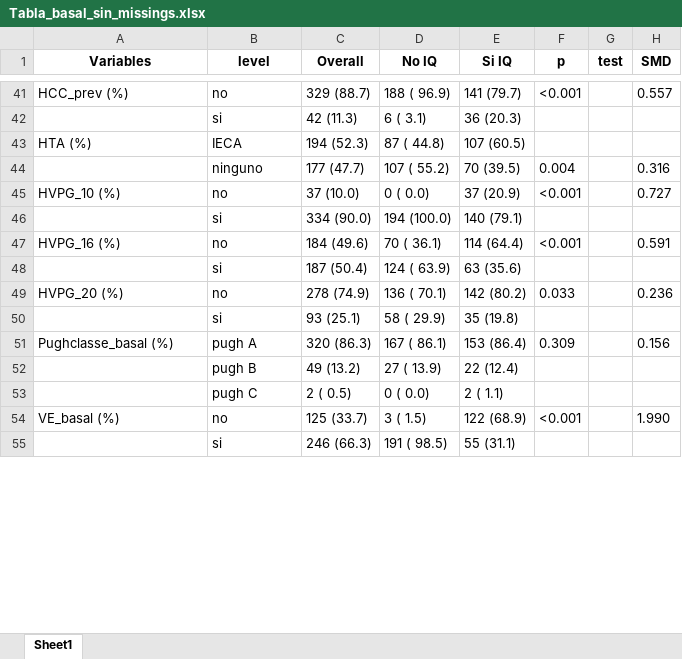
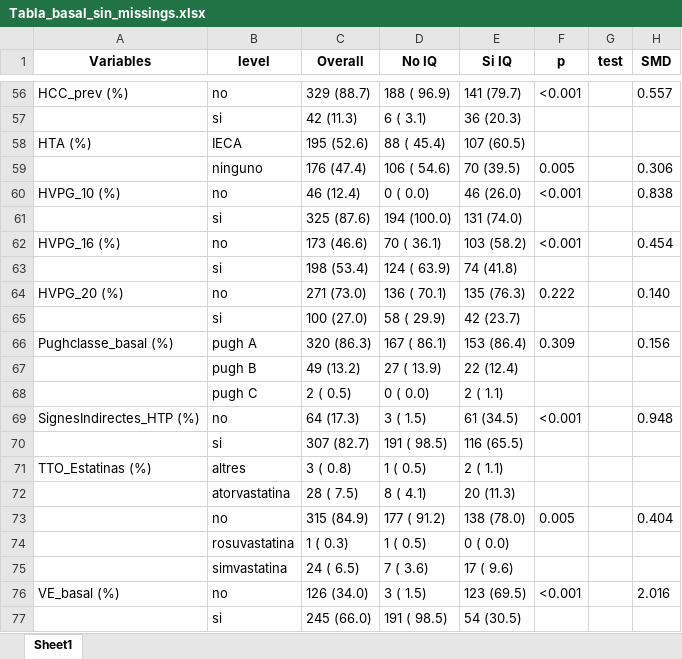
Before and after one commit to TorMedicinaUAB/CIRCO22, an Excel workbook: Outputs/Tablas_basales/Tabla_basal_sin_missings.xlsx, sheet Sheet1, drawn as a sheet; only a part is shown, gaps mark what is left out; values as stored, in another font and other column widths than the file's, no borders; removed rows and columns are numbered as before the commit, all else as after; the diff covers the shown part only; the diff names each change by its address in the sheet, - before the commit and + after, or states it on an @@ line.

```diff
--- a/Outputs/Tablas_basales/Tabla_basal_sin_missings.xlsx (sheet Sheet1)
+++ b/Outputs/Tablas_basales/Tabla_basal_sin_missings.xlsx (sheet Sheet1)
-C58 (Overall): 194 (52.3)
+C58 (Overall): 195 (52.6)
-D58 (No IQ): 87 ( 44.8)
+D58 (No IQ): 88 ( 45.4)
-row 44:  | ninguno | 177 (47.7) | 107 ( 55.2) | 70 (39.5) | 0.004 |  | 0.316
+row 59:  | ninguno | 176 (47.4) | 106 ( 54.6) | 70 (39.5) | 0.005 |  | 0.306
-C60 (Overall): 37 (10.0)
+C60 (Overall): 46 (12.4)
-E60 (Si IQ): 37 (20.9)
+E60 (Si IQ): 46 (26.0)
-H60 (SMD): 0.727
+H60 (SMD): 0.838
-C61 (Overall): 334 (90.0)
+C61 (Overall): 325 (87.6)
-E61 (Si IQ): 140 (79.1)
+E61 (Si IQ): 131 (74.0)
-C62 (Overall): 184 (49.6)
+C62 (Overall): 173 (46.6)
-E62 (Si IQ): 114 (64.4)
+E62 (Si IQ): 103 (58.2)
-H62 (SMD): 0.591
+H62 (SMD): 0.454
-C63 (Overall): 187 (50.4)
+C63 (Overall): 198 (53.4)
-E63 (Si IQ): 63 (35.6)
+E63 (Si IQ): 74 (41.8)
-C64 (Overall): 278 (74.9)
+C64 (Overall): 271 (73.0)
-E64 (Si IQ): 142 (80.2)
+E64 (Si IQ): 135 (76.3)
-F64 (p): 0.033
+F64 (p): 0.222
-H64 (SMD): 0.236
+H64 (SMD): 0.140
-C65 (Overall): 93 (25.1)
+C65 (Overall): 100 (27.0)
-E65 (Si IQ): 35 (19.8)
+E65 (Si IQ): 42 (23.7)
+row 69: SignesIndirectes_HTP (%) | no | 64 (17.3) | 3 ( 1.5) | 61 (34.5) | <0.001 |  | 0.948
+row 70:  | si | 307 (82.7) | 191 ( 98.5) | 116 (65.5)
+row 71: TTO_Estatinas (%) | altres | 3 ( 0.8) | 1 ( 0.5) | 2 ( 1.1)
+row 72:  | atorvastatina | 28 ( 7.5) | 8 ( 4.1) | 20 (11.3)
+row 73:  | no | 315 (84.9) | 177 ( 91.2) | 138 (78.0) | 0.005 |  | 0.404
+row 74:  | rosuvastatina | 1 ( 0.3) | 1 ( 0.5) | 0 ( 0.0)
+row 75:  | simvastatina | 24 ( 6.5) | 7 ( 3.6) | 17 ( 9.6)
-C76 (Overall): 125 (33.7)
+C76 (Overall): 126 (34.0)
-E76 (Si IQ): 122 (68.9)
+E76 (Si IQ): 123 (69.5)
-H76 (SMD): 1.990
+H76 (SMD): 2.016
-C77 (Overall): 246 (66.3)
+C77 (Overall): 245 (66.0)
-E77 (Si IQ): 55 (31.1)
+E77 (Si IQ): 54 (30.5)
```
Also changed, not shown: 24 added rows, 2 removed rows and 77 edited cells elsewhere in this sheet, Outputs/Tablas_basales/Tabla_basal_con_missings.xlsx, 6 other files.
